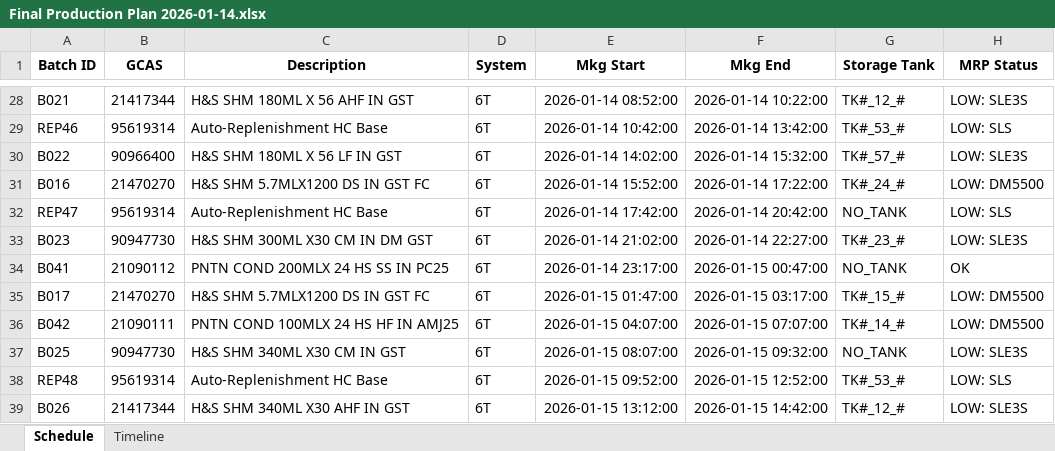
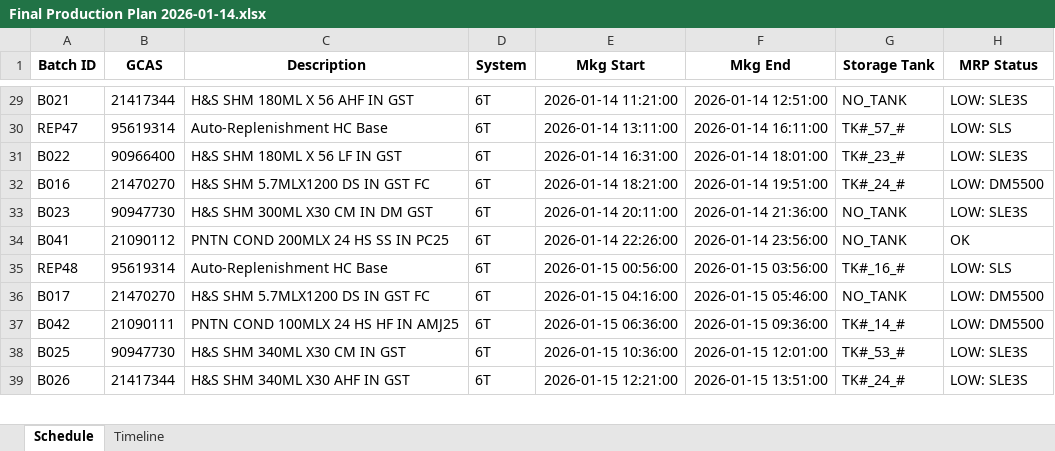
Before and after one commit to Aetheradix/PG-AutoProdTool, an Excel workbook: APPT/data/output/Final Production Plan 2026-01-14.xlsx, sheet Schedule, drawn as a sheet; only a part is shown, gaps mark what is left out; values as stored, in another font and other column widths than the file's, no borders; removed rows and columns are numbered as before the commit, all else as after; the diff covers the shown part only; the diff names each change by its address in the sheet, - before the commit and + after, or states it on an @@ line.

```diff
--- a/APPT/data/output/Final Production Plan 2026-01-14.xlsx (sheet Schedule)
+++ b/APPT/data/output/Final Production Plan 2026-01-14.xlsx (sheet Schedule)
-E29 (Mkg Start): 2026-01-14 08:52:00
+E29 (Mkg Start): 2026-01-14 11:21:00
-F29 (Mkg End): 2026-01-14 10:22:00
+F29 (Mkg End): 2026-01-14 12:51:00
-G29 (Storage Tank): TK#_12_#
+G29 (Storage Tank): NO_TANK
-A30 (Batch ID): REP46
+A30 (Batch ID): REP47
-E30 (Mkg Start): 2026-01-14 10:42:00
+E30 (Mkg Start): 2026-01-14 13:11:00
-F30 (Mkg End): 2026-01-14 13:42:00
+F30 (Mkg End): 2026-01-14 16:11:00
-G30 (Storage Tank): TK#_53_#
+G30 (Storage Tank): TK#_57_#
-E31 (Mkg Start): 2026-01-14 14:02:00
+E31 (Mkg Start): 2026-01-14 16:31:00
-F31 (Mkg End): 2026-01-14 15:32:00
+F31 (Mkg End): 2026-01-14 18:01:00
-G31 (Storage Tank): TK#_57_#
+G31 (Storage Tank): TK#_23_#
-E32 (Mkg Start): 2026-01-14 15:52:00
+E32 (Mkg Start): 2026-01-14 18:21:00
-F32 (Mkg End): 2026-01-14 17:22:00
+F32 (Mkg End): 2026-01-14 19:51:00
-row 32: REP47 | 95619314 | Auto-Replenishment HC Base | 6T | 2026-01-14 17:42:00 | 2026-01-14 20:42:00 | NO_TANK | LOW: SLS
-E33 (Mkg Start): 2026-01-14 21:02:00
+E33 (Mkg Start): 2026-01-14 20:11:00
-F33 (Mkg End): 2026-01-14 22:27:00
+F33 (Mkg End): 2026-01-14 21:36:00
-G33 (Storage Tank): TK#_23_#
+G33 (Storage Tank): NO_TANK
-E34 (Mkg Start): 2026-01-14 23:17:00
+E34 (Mkg Start): 2026-01-14 22:26:00
-F34 (Mkg End): 2026-01-15 00:47:00
+F34 (Mkg End): 2026-01-14 23:56:00
+row 35: REP48 | 95619314 | Auto-Replenishment HC Base | 6T | 2026-01-15 00:56:00 | 2026-01-15 03:56:00 | TK#_16_# | LOW: SLS
-E36 (Mkg Start): 2026-01-15 01:47:00
+E36 (Mkg Start): 2026-01-15 04:16:00
-F36 (Mkg End): 2026-01-15 03:17:00
+F36 (Mkg End): 2026-01-15 05:46:00
-G36 (Storage Tank): TK#_15_#
+G36 (Storage Tank): NO_TANK
-E37 (Mkg Start): 2026-01-15 04:07:00
+E37 (Mkg Start): 2026-01-15 06:36:00
-F37 (Mkg End): 2026-01-15 07:07:00
+F37 (Mkg End): 2026-01-15 09:36:00
-E38 (Mkg Start): 2026-01-15 08:07:00
+E38 (Mkg Start): 2026-01-15 10:36:00
-F38 (Mkg End): 2026-01-15 09:32:00
+F38 (Mkg End): 2026-01-15 12:01:00
-G38 (Storage Tank): NO_TANK
+G38 (Storage Tank): TK#_53_#
-row 38: REP48 | 95619314 | Auto-Replenishment HC Base | 6T | 2026-01-15 09:52:00 | 2026-01-15 12:52:00 | TK#_53_# | LOW: SLS
-E39 (Mkg Start): 2026-01-15 13:12:00
+E39 (Mkg Start): 2026-01-15 12:21:00
-F39 (Mkg End): 2026-01-15 14:42:00
+F39 (Mkg End): 2026-01-15 13:51:00
-G39 (Storage Tank): TK#_12_#
+G39 (Storage Tank): TK#_24_#
```
Also changed, not shown: 3 added rows, 1 removed row and 32 edited cells elsewhere in this sheet, sheet Timeline, APPT/data/output/Final_Production_Plan.xlsx, 3 other files.
